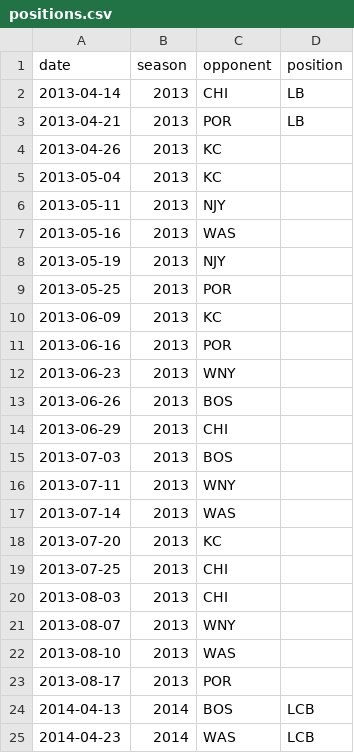
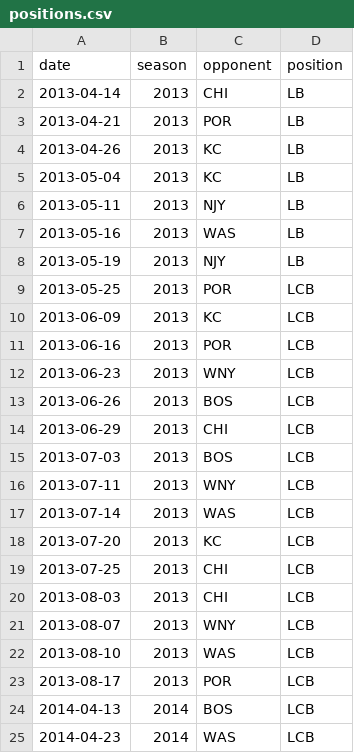
Before and after one commit to agale123/soccer-analytics, a CSV file: lu-barnes/data/raw/positions.csv, drawn as a sheet; only a part is shown; the diff covers the shown part only.

Commit message:
Update match positions and text

```diff
--- a/lu-barnes/data/raw/positions.csv
+++ b/lu-barnes/data/raw/positions.csv
@@ -3,22 +3,22 @@ date,season,opponent,position
 2013-04-21,2013,POR,LB
-2013-04-26,2013,KC,
-2013-05-04,2013,KC,
-2013-05-11,2013,NJY,
-2013-05-16,2013,WAS,
-2013-05-19,2013,NJY,
-2013-05-25,2013,POR,
-2013-06-09,2013,KC,
-2013-06-16,2013,POR
-2013-06-23,2013,WNY
-2013-06-26,2013,BOS
-2013-06-29,2013,CHI
-2013-07-03,2013,BOS
-2013-07-11,2013,WNY
-2013-07-14,2013,WAS
-2013-07-20,2013,KC
-2013-07-25,2013,CHI
-2013-08-03,2013,CHI
-2013-08-07,2013,WNY
-2013-08-10,2013,WAS
-2013-08-17,2013,POR
+2013-04-26,2013,KC,LB
+2013-05-04,2013,KC,LB
+2013-05-11,2013,NJY,LB
+2013-05-16,2013,WAS,LB
+2013-05-19,2013,NJY,LB
+2013-05-25,2013,POR,LCB
+2013-06-09,2013,KC,LCB
+2013-06-16,2013,POR,LCB
+2013-06-23,2013,WNY,LCB
+2013-06-26,2013,BOS,LCB
+2013-06-29,2013,CHI,LCB
+2013-07-03,2013,BOS,LCB
+2013-07-11,2013,WNY,LCB
+2013-07-14,2013,WAS,LCB
+2013-07-20,2013,KC,LCB
+2013-07-25,2013,CHI,LCB
+2013-08-03,2013,CHI,LCB
+2013-08-07,2013,WNY,LCB
+2013-08-10,2013,WAS,LCB
+2013-08-17,2013,POR,LCB
 2014-04-13,2014,BOS,LCB
```
Also changed, not shown: 13 edited cells elsewhere in this file, lu-barnes/web/all_matches.csv, 4 other files.
